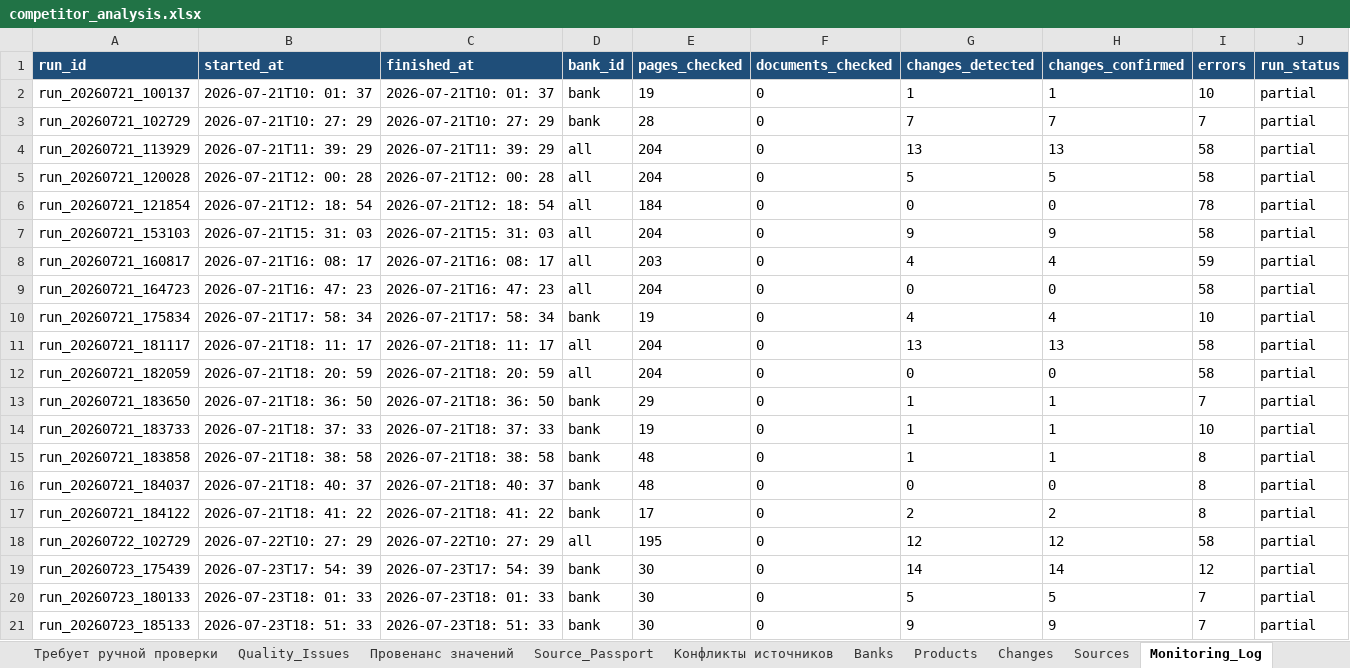
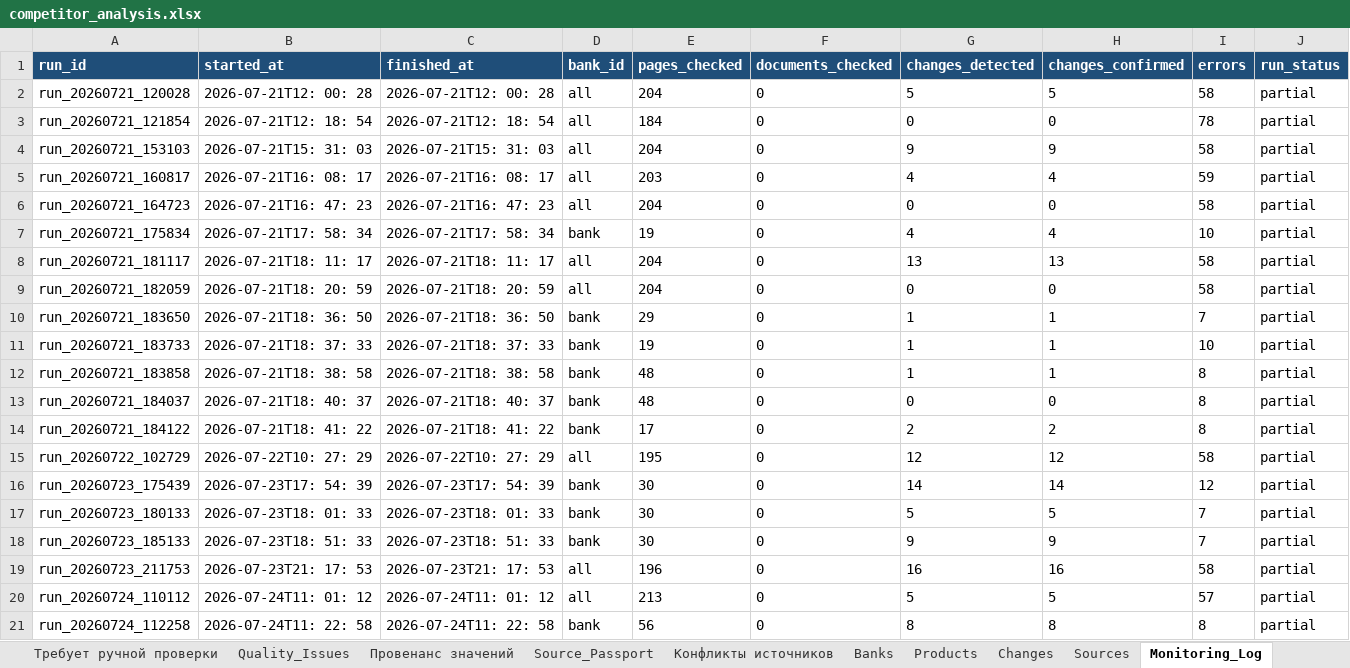
Before and after one commit to Ilya-Shmarov/bank_analyst, an Excel workbook: output/competitor_analysis.xlsx, sheet Monitoring_Log, drawn as a sheet; values as stored, in another font and other column widths than the file's, no borders; removed rows and columns are numbered as before the commit, all else as after; the diff names each change by its address in the sheet, - before the commit and + after, or states it on an @@ line.

```diff
--- a/output/competitor_analysis.xlsx (sheet Monitoring_Log)
+++ b/output/competitor_analysis.xlsx (sheet Monitoring_Log)
-row 2: run_20260721_100137 | 2026-07-21T10: 01: 37 | 2026-07-21T10: 01: 37 | bank | 19 | 0 | 1 | 1 | 10 | partial
-row 3: run_20260721_102729 | 2026-07-21T10: 27: 29 | 2026-07-21T10: 27: 29 | bank | 28 | 0 | 7 | 7 | 7 | partial
-row 4: run_20260721_113929 | 2026-07-21T11: 39: 29 | 2026-07-21T11: 39: 29 | all | 204 | 0 | 13 | 13 | 58 | partial
+row 19: run_20260723_211753 | 2026-07-23T21: 17: 53 | 2026-07-23T21: 17: 53 | all | 196 | 0 | 16 | 16 | 58 | partial
+row 20: run_20260724_110112 | 2026-07-24T11: 01: 12 | 2026-07-24T11: 01: 12 | all | 213 | 0 | 5 | 5 | 57 | partial
+row 21: run_20260724_112258 | 2026-07-24T11: 22: 58 | 2026-07-24T11: 22: 58 | bank | 56 | 0 | 8 | 8 | 8 | partial
```
Also changed, not shown: sheet Sources, sheet Провенанс значений, sheet Конфликты источников, sheet Changes, sheet Изменения, sheet Сводная, 18 more sheets, 11 other files.
